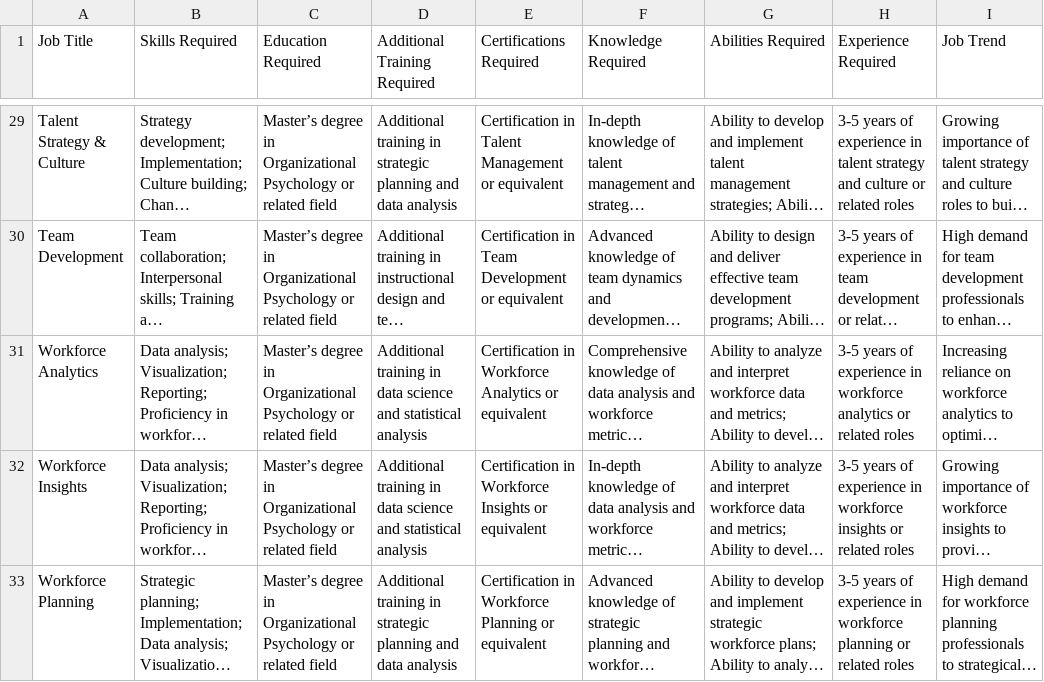
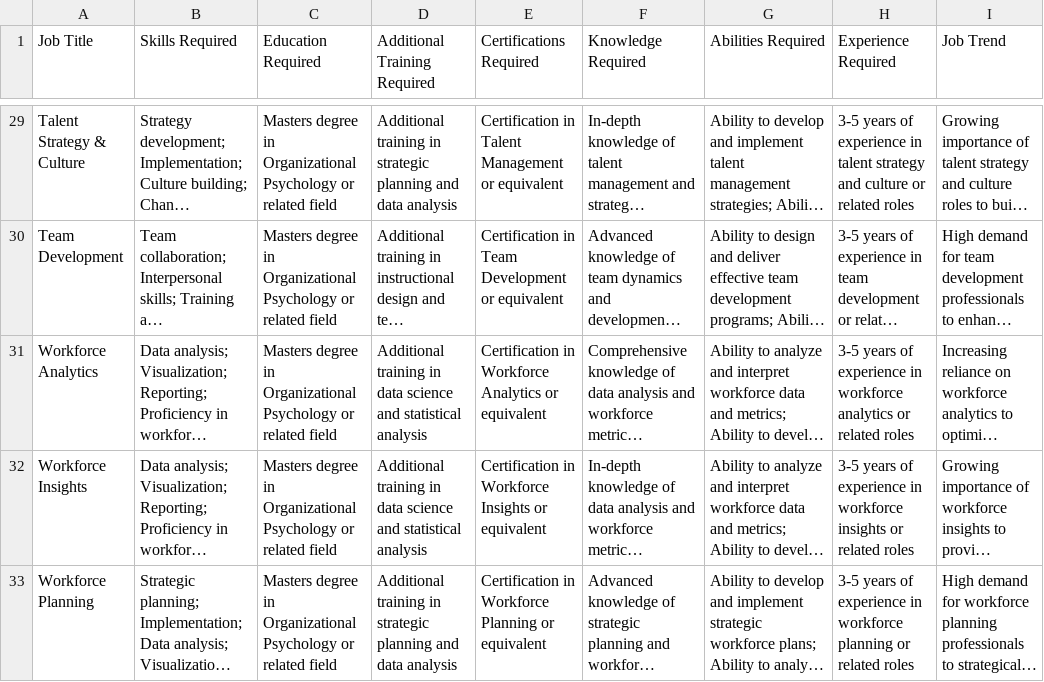
Before and after one commit to ibeBrody/io_jobs_website_working, a CSV file: data/io_jobs_dataset.csv, drawn as a sheet; only a part is shown, gaps mark what is left out; long unchanged cells end in …; the diff covers the shown part only; the diff names each change by its address in the sheet, - before the commit and + after, or states it on an @@ line.

```diff
--- a/data/io_jobs_dataset.csv
+++ b/data/io_jobs_dataset.csv
-C29:C33 (Education Required): Master’s degree in…
+C29:C33 (Education Required): Masters degree in…
```
Also changed, not shown: 21 edited cells elsewhere in this file, 3 other files.
